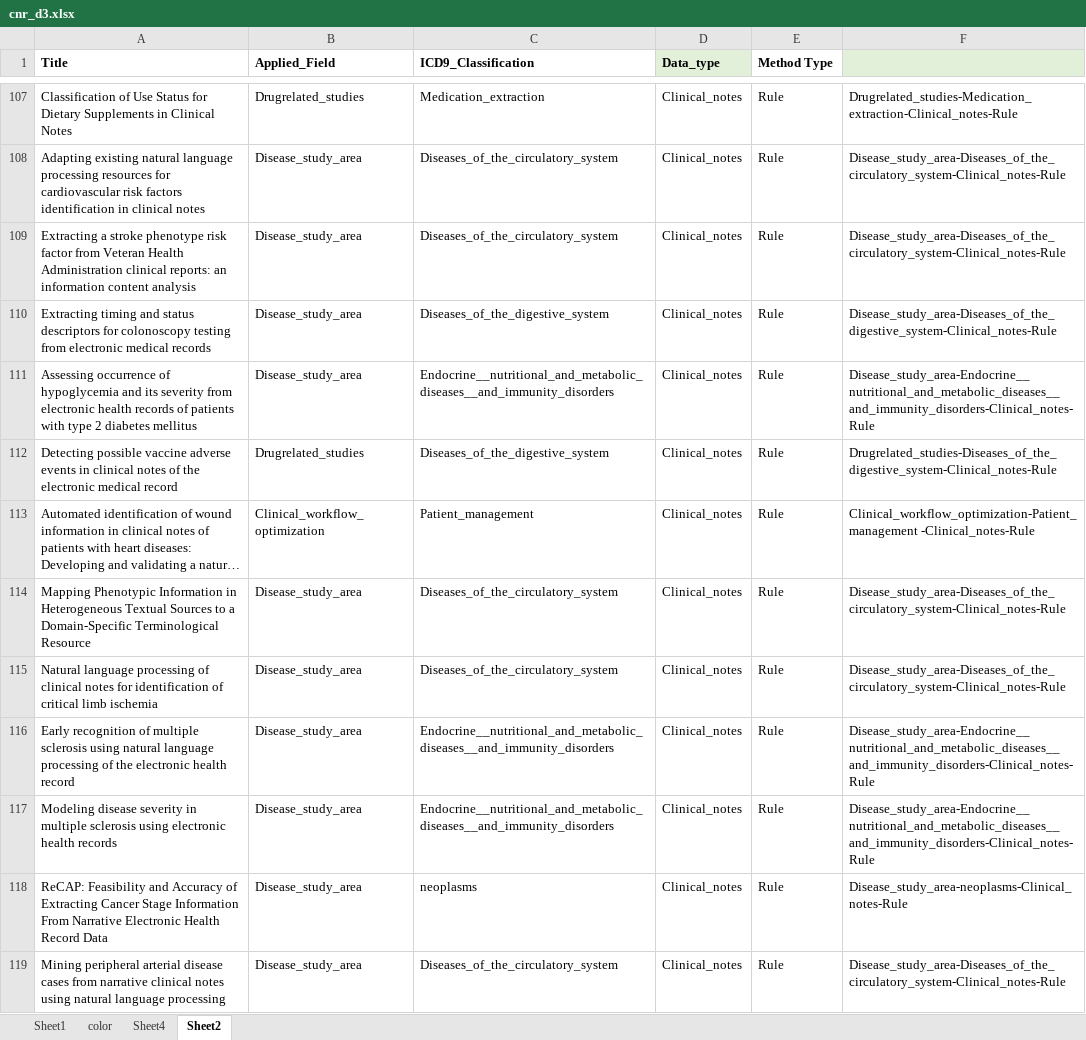
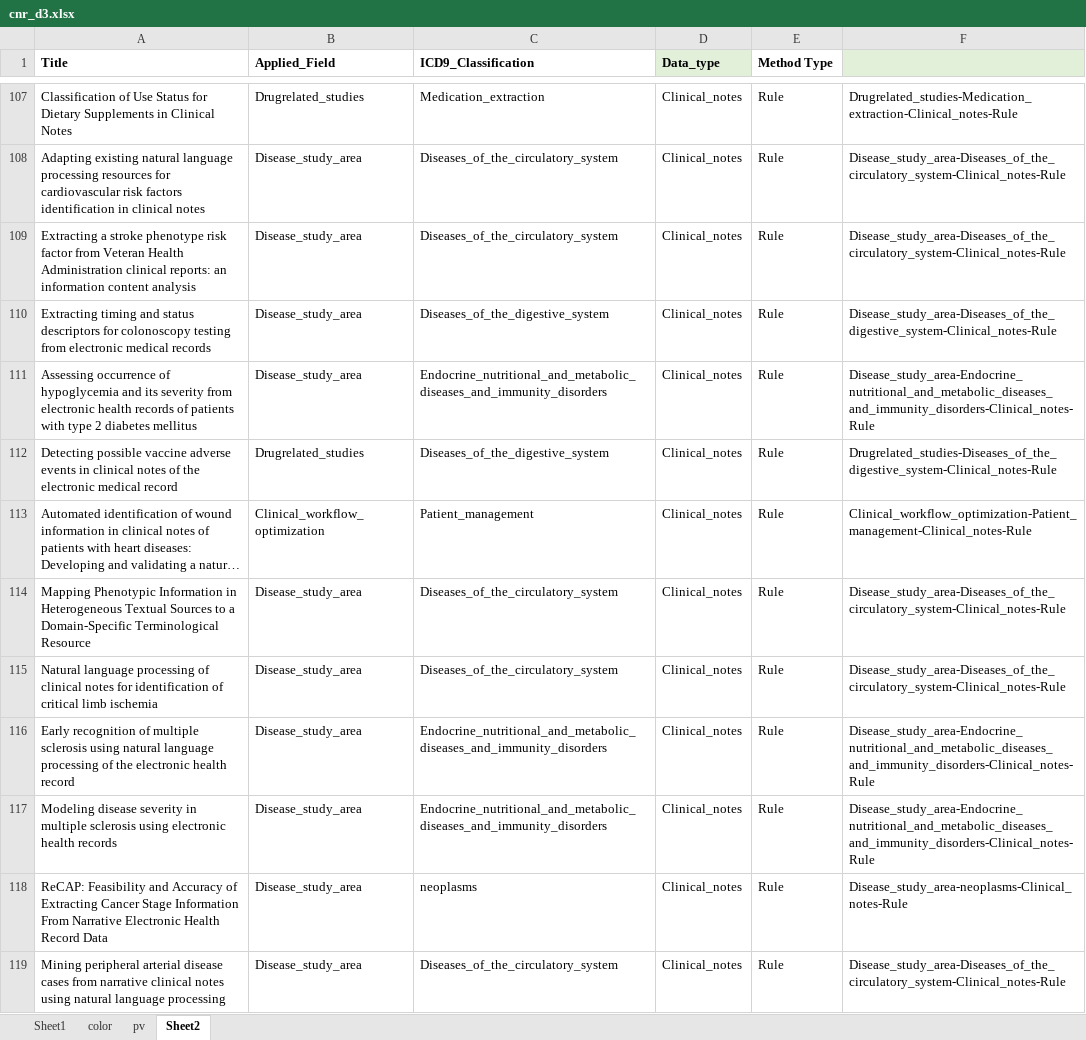
Before and after one commit to sunyangfu/sunyangfu.github.io, an Excel workbook: d3/cnr_d3.xlsx, sheet Sheet2, drawn as a sheet; only a part is shown, gaps mark what is left out; long unchanged cells end in …; values as stored, in another font and other column widths than the file's, no borders; conditional formats not drawn; the diff covers the shown part only; the diff names each change by its address in the sheet, - before the commit and + after, or states it on an @@ line.

```diff
--- a/d3/cnr_d3.xlsx (sheet Sheet2)
+++ b/d3/cnr_d3.xlsx (sheet Sheet2)
-sheet tab: Sheet4
+sheet tab: pv
-C111 (ICD9_Classification): Endocrine__nutritional_and_metabolic_diseases__and_immunity_disorders
+C111 (ICD9_Classification): Endocrine_nutritional_and_metabolic_diseases_and_immunity_disorders
-F111: Disease_study_area-Endocrine__nutritional_and_metabolic_diseases__and_immunity_disorders-Clinical_notes-Rule
+F111: Disease_study_area-Endocrine_nutritional_and_metabolic_diseases_and_immunity_disorders-Clinical_notes-Rule
-F113: Clinical_workflow_optimization-Patient_management -Clinical_notes-Rule
+F113: Clinical_workflow_optimization-Patient_management-Clinical_notes-Rule
-C116:C117 (ICD9_Classification): Endocrine__nutritional_and_metabolic_diseases__and_immunity_disorders
+C116:C117 (ICD9_Classification): Endocrine_nutritional_and_metabolic_diseases_and_immunity_disorders
-F116:F117: Disease_study_area-Endocrine__nutritional_and_metabolic_diseases__and_immunity_disorders-Clinical_notes-Rule
+F116:F117: Disease_study_area-Endocrine_nutritional_and_metabolic_diseases_and_immunity_disorders-Clinical_notes-Rule
```
Also changed, not shown: 77 edited cells elsewhere in this sheet, 1 other file.
